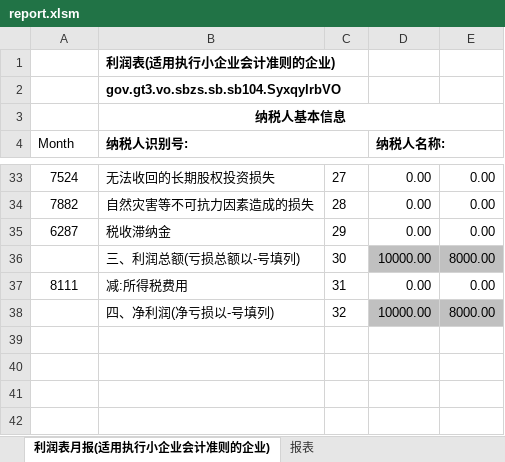
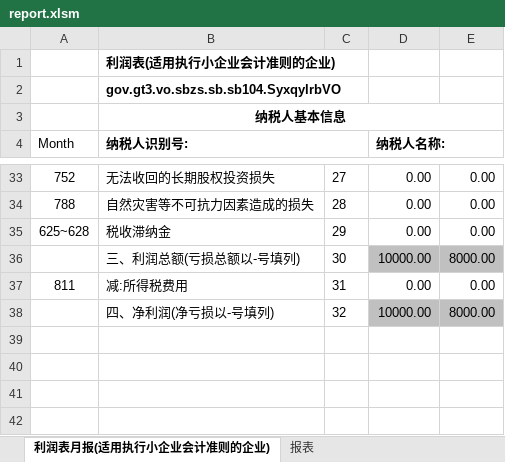
Before and after one commit to BananaAccounting/China, an Excel workbook: Report/report.xlsm, sheet 利润表月报(适用执行小企业会计准则的企业), drawn as a sheet; only a part is shown, gaps mark what is left out; values as stored, in another font and other column widths than the file's, no borders; the diff covers the shown part only; the diff names each change by its address in the sheet, - before the commit and + after, or states it on an @@ line.

```diff
--- a/Report/report.xlsm (sheet 利润表月报(适用执行小企业会计准则的企业))
+++ b/Report/report.xlsm (sheet 利润表月报(适用执行小企业会计准则的企业))
-A33 (Month): 7524
+A33 (Month): 752
-A34 (Month): 7882
+A34 (Month): 788
-A35 (Month): 6287
+A35 (Month): 625~628
-A37 (Month): 8111
+A37 (Month): 811
```
Also changed, not shown: 18 edited cells elsewhere in this sheet, sheet 资产负债表(适用执行小企业会计准则的企业), 1 other file.
